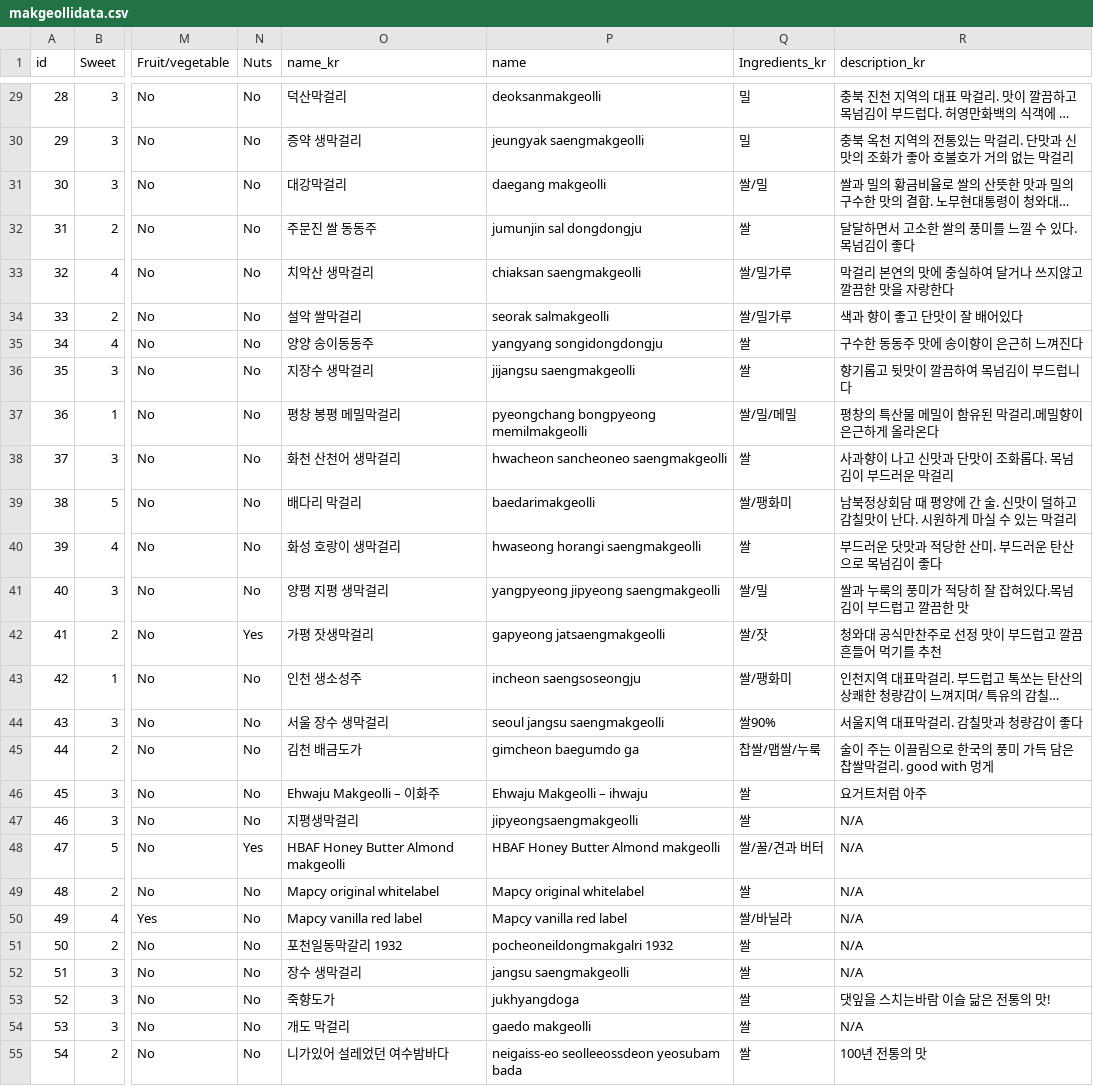
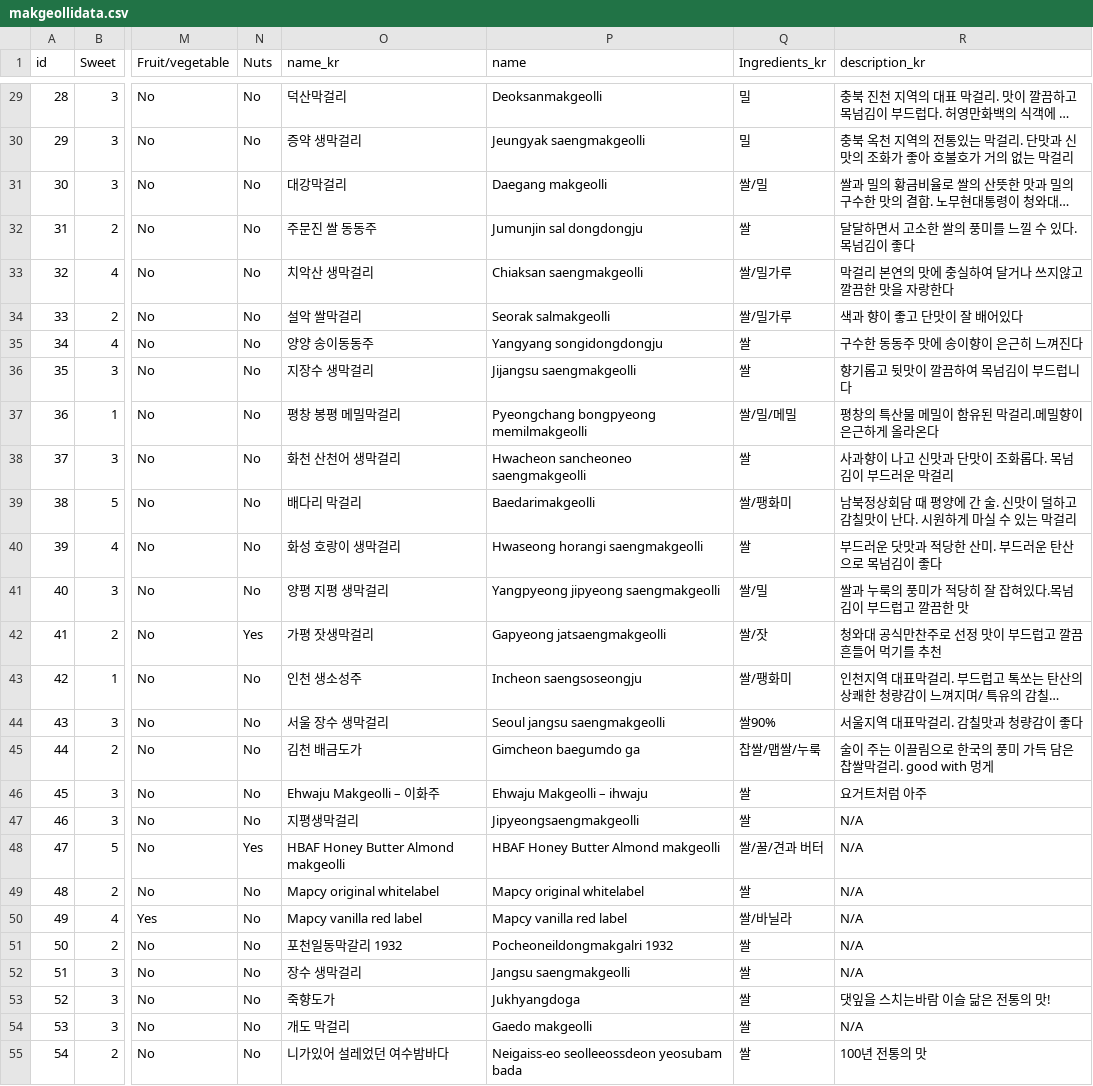
Before and after one commit to Jujulis18/MakgeolliGuruApp, a CSV file: MakgeolliGuru/app/src/main/res/raw/makgeollidata.csv, drawn as a sheet; only a part is shown, gaps mark what is left out; long unchanged cells end in …; the diff covers the shown part only; the diff names each change by its address in the sheet, - before the commit and + after, or states it on an @@ line.

```diff
--- a/MakgeolliGuru/app/src/main/res/raw/makgeollidata.csv
+++ b/MakgeolliGuru/app/src/main/res/raw/makgeollidata.csv
-P29 (name): deoksanmakgeolli
+P29 (name): Deoksanmakgeolli
-P30 (name): jeungyak saengmakgeolli
+P30 (name): Jeungyak saengmakgeolli
-P31 (name): daegang makgeolli
+P31 (name): Daegang makgeolli
-P32 (name): jumunjin sal dongdongju
+P32 (name): Jumunjin sal dongdongju
-P33 (name): chiaksan saengmakgeolli
+P33 (name): Chiaksan saengmakgeolli
-P34 (name): seorak salmakgeolli
+P34 (name): Seorak salmakgeolli
-P35 (name): yangyang songidongdongju
+P35 (name): Yangyang songidongdongju
-P36 (name): jijangsu saengmakgeolli
+P36 (name): Jijangsu saengmakgeolli
-P37 (name): pyeongchang bongpyeong memilmakgeolli
+P37 (name): Pyeongchang bongpyeong memilmakgeolli
-P38 (name): hwacheon sancheoneo saengmakgeolli
+P38 (name): Hwacheon sancheoneo saengmakgeolli
-P39 (name): baedarimakgeolli
+P39 (name): Baedarimakgeolli
-P40 (name): hwaseong horangi saengmakgeolli
+P40 (name): Hwaseong horangi saengmakgeolli
-P41 (name): yangpyeong jipyeong saengmakgeolli
+P41 (name): Yangpyeong jipyeong saengmakgeolli
-P42 (name): gapyeong jatsaengmakgeolli
+P42 (name): Gapyeong jatsaengmakgeolli
-P43 (name): incheon saengsoseongju
+P43 (name): Incheon saengsoseongju
-P44 (name): seoul jangsu saengmakgeolli
+P44 (name): Seoul jangsu saengmakgeolli
-P45 (name): gimcheon baegumdo ga
+P45 (name): Gimcheon baegumdo ga
-P47 (name): jipyeongsaengmakgeolli
+P47 (name): Jipyeongsaengmakgeolli
-P51 (name): pocheoneildongmakgalri 1932
+P51 (name): Pocheoneildongmakgalri 1932
-P52 (name): jangsu saengmakgeolli
+P52 (name): Jangsu saengmakgeolli
-P53 (name): jukhyangdoga
+P53 (name): Jukhyangdoga
-P54 (name): gaedo makgeolli
+P54 (name): Gaedo makgeolli
-P55 (name): neigaiss-eo seolleeossdeon yeosubam bada
+P55 (name): Neigaiss-eo seolleeossdeon yeosubam bada
```
Also changed, not shown: 74 edited cells elsewhere in this file, 10 other files.
